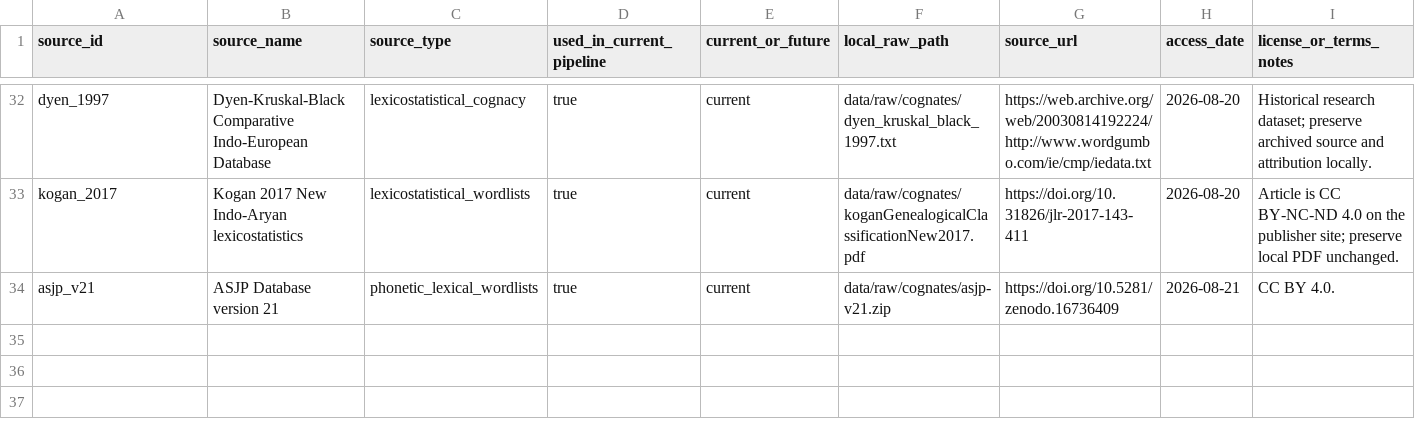
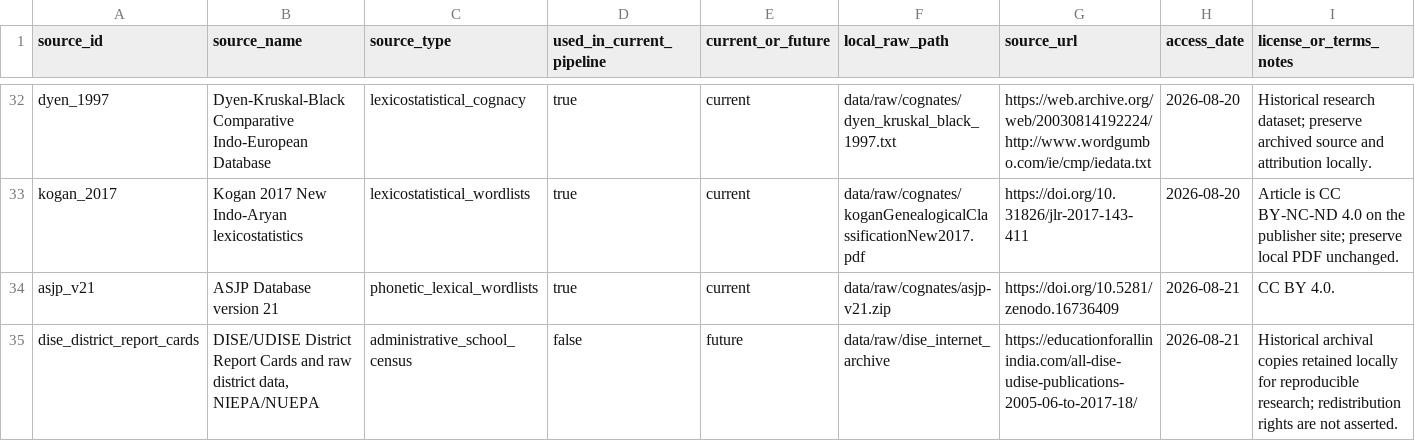
Before and after one commit to rishavbroy/emi-inequality-india, a CSV file: data/metadata/data_sources.csv, drawn as a sheet; only a part is shown, gaps mark what is left out; rows hold the shown columns only; the diff names each change by its address in the sheet, - before the commit and + after, or states it on an @@ line.

Commit message:
feat(dise): build baseline administrative EMI measures

```diff
--- a/data/metadata/data_sources.csv
+++ b/data/metadata/data_sources.csv
+row 35: dise_district_report_cards | DISE/UDISE District Report Cards and raw district data, NIEPA/NUEPA | administrative_school_census | false | future | data/raw/dise_internet_archive | https://educationforallinindia.com/all-dise-udise-publications-2005-06-to-2017-18/ | 2026-08-21 | Historical archival copies retained locally for reproducible research; redistribution rights are not asserted.
```
Also changed, not shown: data/metadata/checksums.csv, data/metadata/file_manifest.csv, 10 other files.
